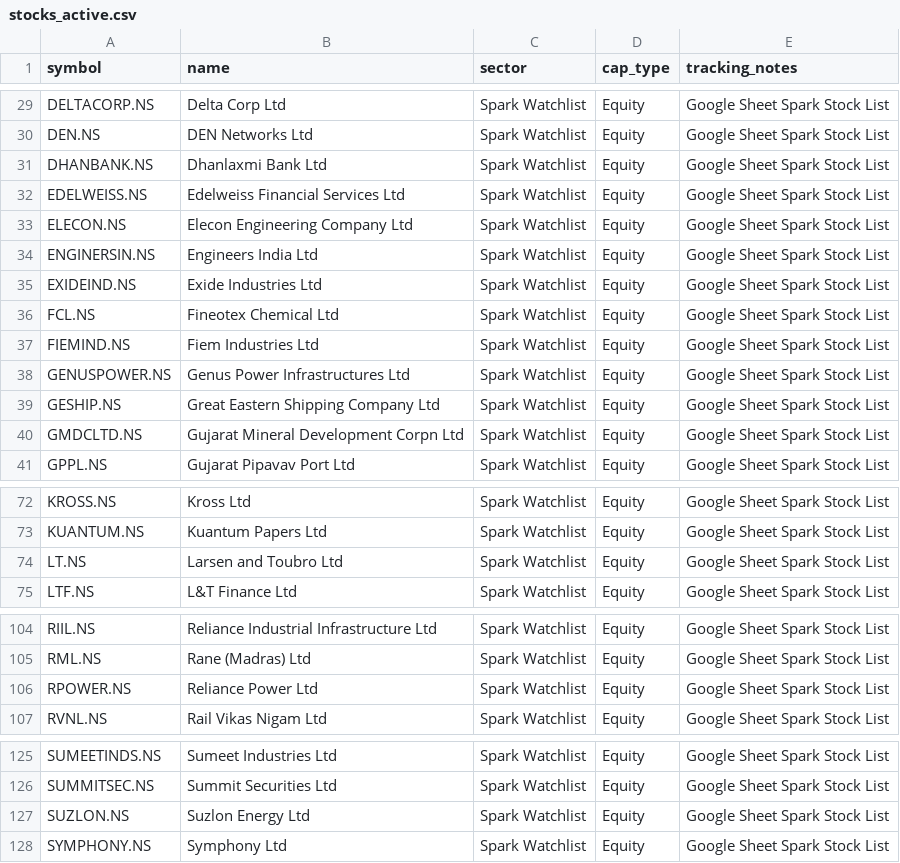
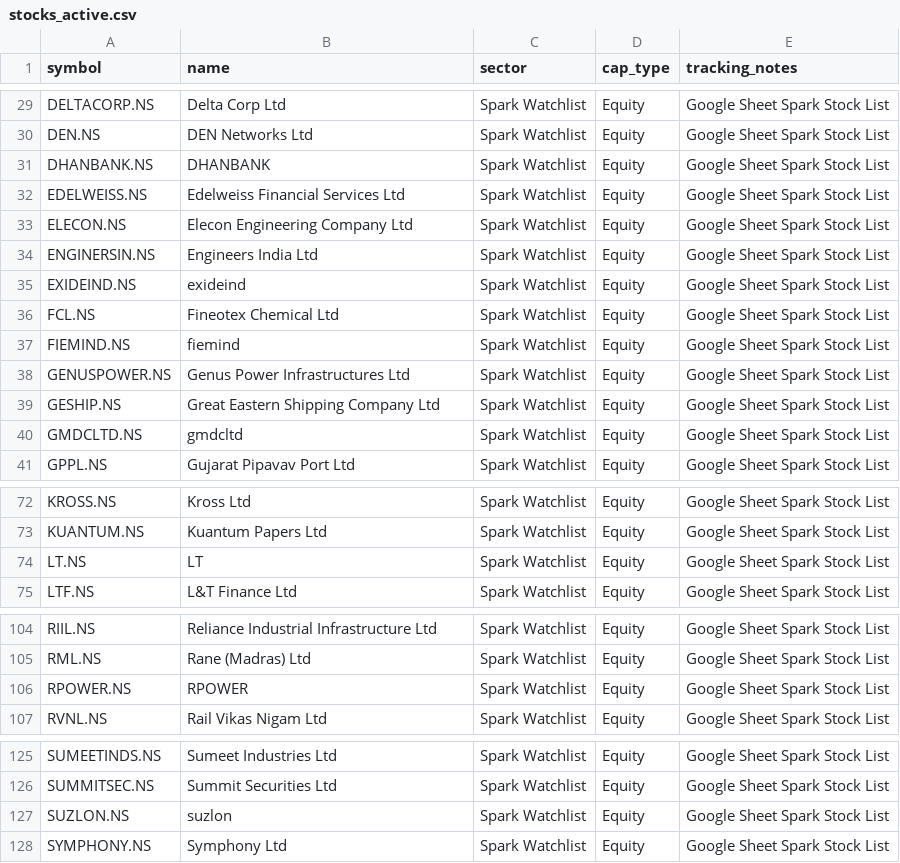
Before and after one commit to digant2207/My-Stocks, a CSV file: stocks_active.csv, drawn as a sheet; only a part is shown, gaps mark what is left out; the diff covers the shown part only.

```diff
--- a/stocks_active.csv
+++ b/stocks_active.csv
@@ -30,3 +30,3 @@ DELTACORP.NS,Delta Corp Ltd,Spark Watchlist,Equity,Google Sheet Spark Stock List
 DEN.NS,DEN Networks Ltd,Spark Watchlist,Equity,Google Sheet Spark Stock List
-DHANBANK.NS,Dhanlaxmi Bank Ltd,Spark Watchlist,Equity,Google Sheet Spark Stock List
+DHANBANK.NS,DHANBANK,Spark Watchlist,Equity,Google Sheet Spark Stock List
 EDELWEISS.NS,Edelweiss Financial Services Ltd,Spark Watchlist,Equity,Google Sheet Spark Stock List
@@ -34,8 +34,8 @@ ELECON.NS,Elecon Engineering Company Ltd,Spark Watchlist,Equity,Google Sheet Spa
 ENGINERSIN.NS,Engineers India Ltd,Spark Watchlist,Equity,Google Sheet Spark Stock List
-EXIDEIND.NS,Exide Industries Ltd,Spark Watchlist,Equity,Google Sheet Spark Stock List
+EXIDEIND.NS,exideind,Spark Watchlist,Equity,Google Sheet Spark Stock List
 FCL.NS,Fineotex Chemical Ltd,Spark Watchlist,Equity,Google Sheet Spark Stock List
-FIEMIND.NS,Fiem Industries Ltd,Spark Watchlist,Equity,Google Sheet Spark Stock List
+FIEMIND.NS,fiemind,Spark Watchlist,Equity,Google Sheet Spark Stock List
 GENUSPOWER.NS,Genus Power Infrastructures Ltd,Spark Watchlist,Equity,Google Sheet Spark Stock List
 GESHIP.NS,Great Eastern Shipping Company Ltd,Spark Watchlist,Equity,Google Sheet Spark Stock List
-GMDCLTD.NS,Gujarat Mineral Development Corpn Ltd,Spark Watchlist,Equity,Google Sheet Spark Stock List
+GMDCLTD.NS,gmdcltd,Spark Watchlist,Equity,Google Sheet Spark Stock List
 GPPL.NS,Gujarat Pipavav Port Ltd,Spark Watchlist,Equity,Google Sheet Spark Stock List
@@ -73,3 +73,3 @@ KROSS.NS,Kross Ltd,Spark Watchlist,Equity,Google Sheet Spark Stock List
 KUANTUM.NS,Kuantum Papers Ltd,Spark Watchlist,Equity,Google Sheet Spark Stock List
-LT.NS,Larsen and Toubro Ltd,Spark Watchlist,Equity,Google Sheet Spark Stock List
+LT.NS,LT,Spark Watchlist,Equity,Google Sheet Spark Stock List
 LTF.NS,L&T Finance Ltd,Spark Watchlist,Equity,Google Sheet Spark Stock List
@@ -105,3 +105,3 @@ RIIL.NS,Reliance Industrial Infrastructure Ltd,Spark Watchlist,Equity,Google She
 RML.NS,Rane (Madras) Ltd,Spark Watchlist,Equity,Google Sheet Spark Stock List
-RPOWER.NS,Reliance Power Ltd,Spark Watchlist,Equity,Google Sheet Spark Stock List
+RPOWER.NS,RPOWER,Spark Watchlist,Equity,Google Sheet Spark Stock List
 RVNL.NS,Rail Vikas Nigam Ltd,Spark Watchlist,Equity,Google Sheet Spark Stock List
@@ -126,3 +126,3 @@ SUMEETINDS.NS,Sumeet Industries Ltd,Spark Watchlist,Equity,Google Sheet Spark St
 SUMMITSEC.NS,Summit Securities Ltd,Spark Watchlist,Equity,Google Sheet Spark Stock List
-SUZLON.NS,Suzlon Energy Ltd,Spark Watchlist,Equity,Google Sheet Spark Stock List
+SUZLON.NS,suzlon,Spark Watchlist,Equity,Google Sheet Spark Stock List
 SYMPHONY.NS,Symphony Ltd,Spark Watchlist,Equity,Google Sheet Spark Stock List
```
Also changed, not shown: 21 edited cells elsewhere in this file, stocks.csv, 4 other files.
